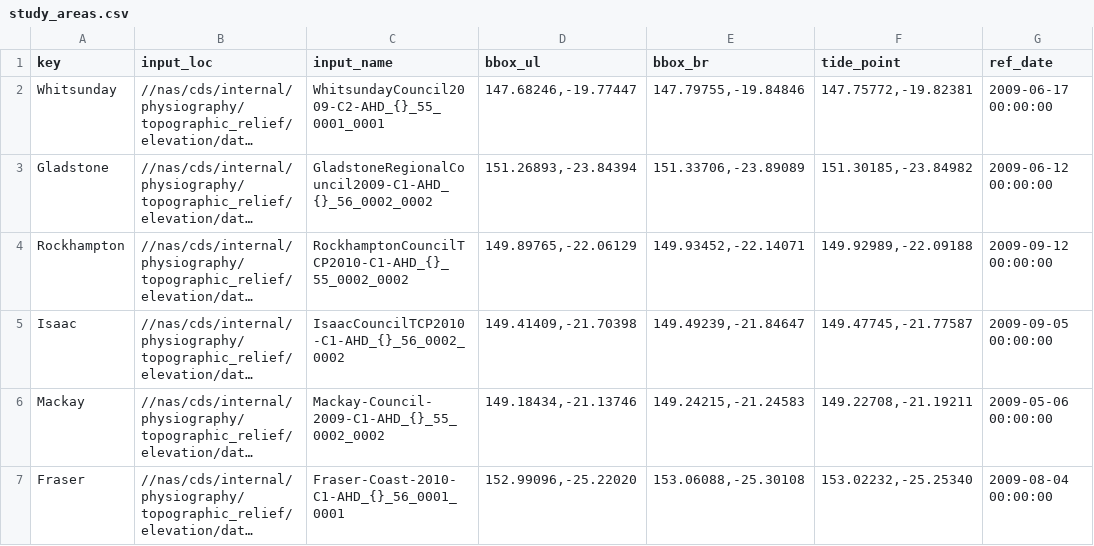
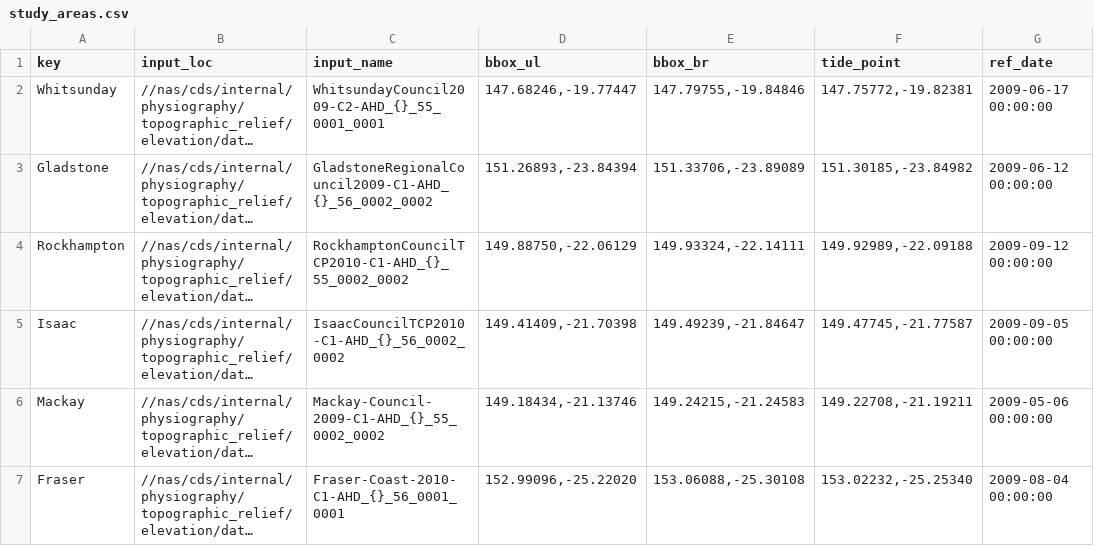
Before and after one commit to robbibt/nidem_visualisations, a CSV file: study_areas.csv, drawn as a sheet; only a part is shown; long unchanged cells end in …; the diff names each change by its address in the sheet, - before the commit and + after, or states it on an @@ line.

Commit message:
Update study_areas.csv

```diff
--- a/study_areas.csv
+++ b/study_areas.csv
-D4 (bbox_ul): 149.89765,-22.06129
+D4 (bbox_ul): 149.88750,-22.06129
-E4 (bbox_br): 149.93452,-22.14071
+E4 (bbox_br): 149.93324,-22.14111
```
